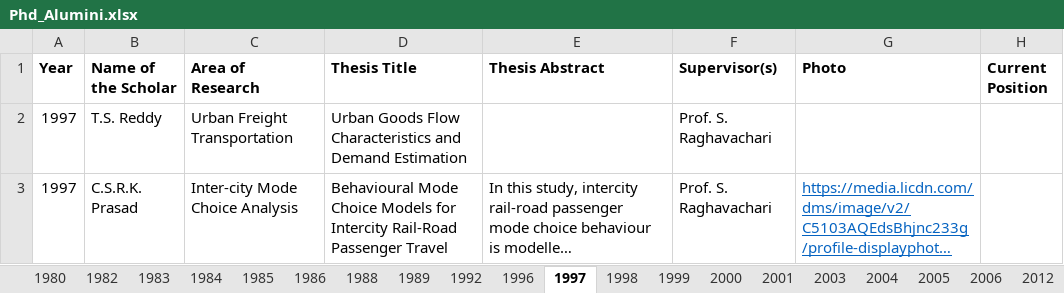
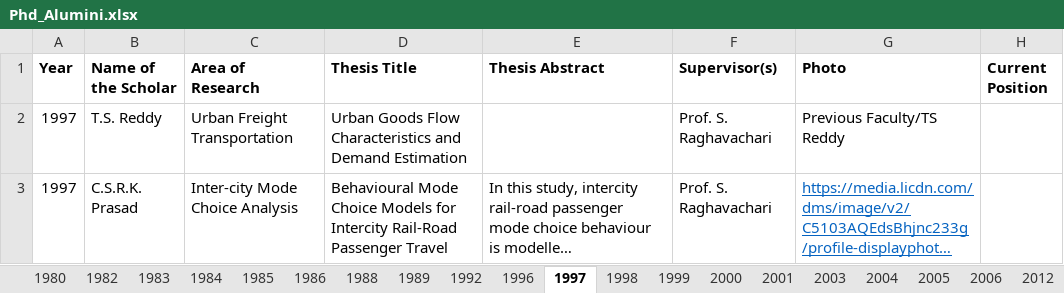
Before and after one commit to varun8074/NITW-Transportation-Division, an Excel workbook: excels/Phd_Alumini.xlsx, sheet 1997, drawn as a sheet; long unchanged cells end in …; values as stored, in another font and other column widths than the file's, no borders; the diff names each change by its address in the sheet, - before the commit and + after, or states it on an @@ line.

```diff
--- a/excels/Phd_Alumini.xlsx (sheet 1997)
+++ b/excels/Phd_Alumini.xlsx (sheet 1997)
-G2 (Photo): (empty)
+G2 (Photo): Previous Faculty/TS Reddy
```
Also changed, not shown: sheet 1984, sheet 2025, sheet 2024, excels/Phd_Current.xlsx, 11 other files.
